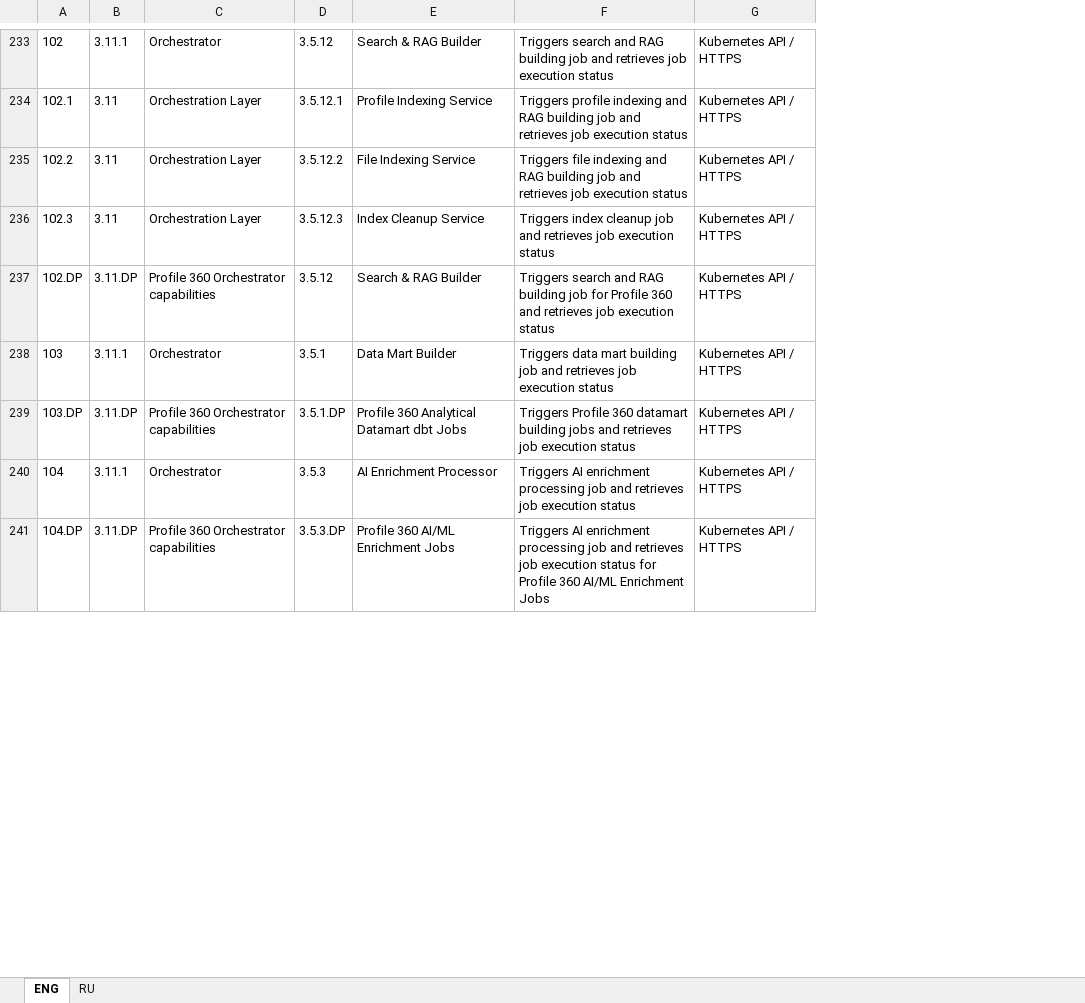
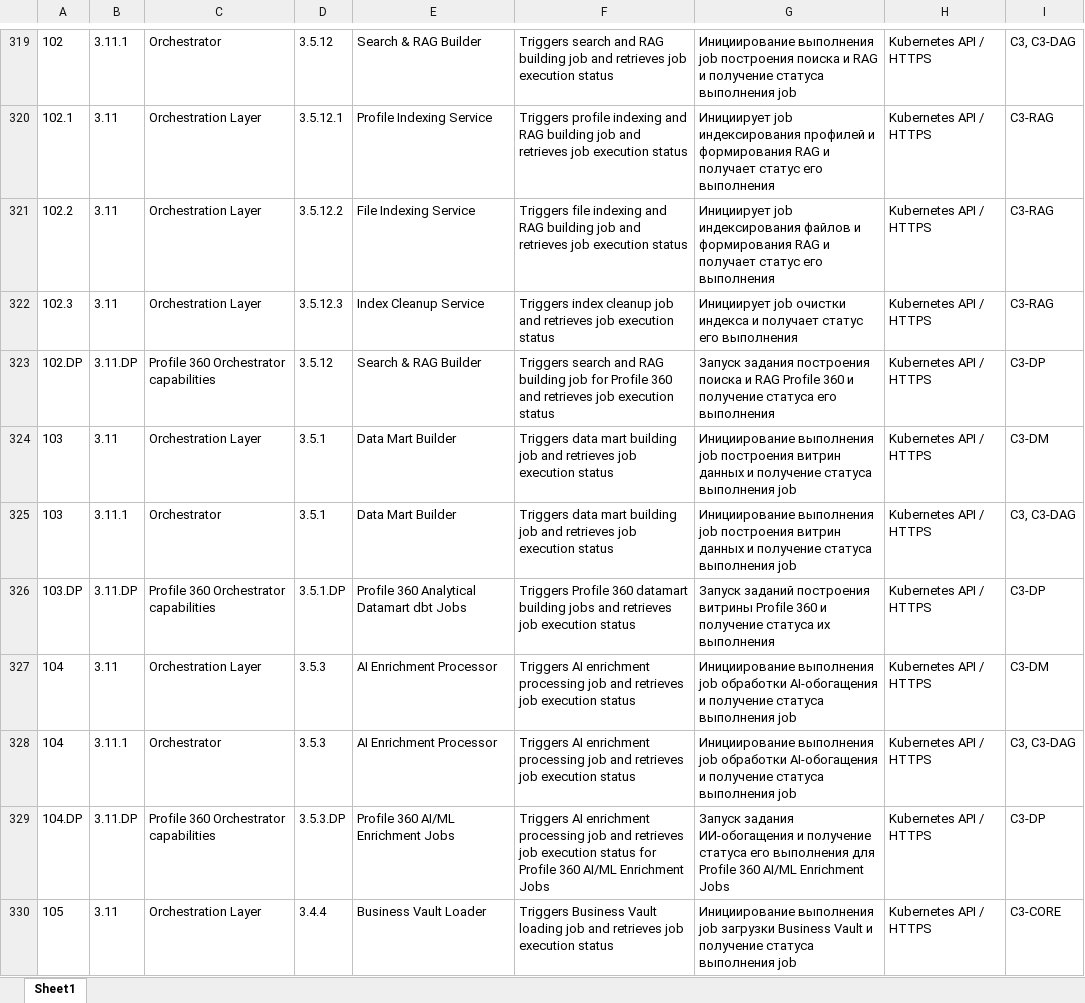
Before and after one commit to sazontov/portfolio, an Excel workbook: Architecture_Relations.xlsx, sheet Sheet1, drawn as a sheet; only a part is shown, gaps mark what is left out; values as stored, in another font and other column widths than the file's, no borders; the diff covers the shown part only; the diff names each change by its address in the sheet, - before the commit and + after, or states it on an @@ line.

```diff
--- a/Architecture_Relations.xlsx (sheet Sheet1)
+++ b/Architecture_Relations.xlsx (sheet Sheet1)
-sheet tab: ENG
+sheet tab: Sheet1
-sheet tab: RU
+column G, rows 319-323: Инициирование выполнения job построения поиска и RAG и получение статуса выполнения job | Инициирует job индексирования профилей и формирования RAG и получает статус его выполнения | Инициирует job индексирования файлов и формирования RAG и получает статус его выполнения | Инициирует job очистки индекса и получает статус его выполнения | Запуск задания построения поиска и RAG Profile 360 и получение статуса его выполнения; rows 325-326: Инициирование выполнения job построения витрин данных и получение статуса выполнения job | Запуск заданий построения витрины Profile 360 и получение статуса их выполнения; rows 328-329: Инициирование выполнения job обработки AI-обогащения и получение статуса выполнения job | Запуск задания ИИ-обогащения и получение статуса его выполнения для Profile 360 AI/ML Enrichment Jobs
+column I, rows 319-323: C3, C3-DAG | C3-RAG | C3-RAG | C3-RAG | C3-DP; rows 325-326: C3, C3-DAG | C3-DP; rows 328-329: C3, C3-DAG | C3-DP
+row 324: 103 | 3.11 | Orchestration Layer | 3.5.1 | Data Mart Builder | Triggers data mart building job and retrieves job execution status | Инициирование выполнения job построения витрин данных и получение статуса выполнения job | Kubernetes API / HTTPS | C3-DM
+row 327: 104 | 3.11 | Orchestration Layer | 3.5.3 | AI Enrichment Processor | Triggers AI enrichment processing job and retrieves job execution status | Инициирование выполнения job обработки AI-обогащения и получение статуса выполнения job | Kubernetes API / HTTPS | C3-DM
+row 330: 105 | 3.11 | Orchestration Layer | 3.4.4 | Business Vault Loader | Triggers Business Vault loading job and retrieves job execution status | Инициирование выполнения job загрузки Business Vault и получение статуса выполнения job | Kubernetes API / HTTPS | C3-CORE
```
Also changed, not shown: 181 added rows, 2 removed rows and 276 edited cells elsewhere in this sheet.
